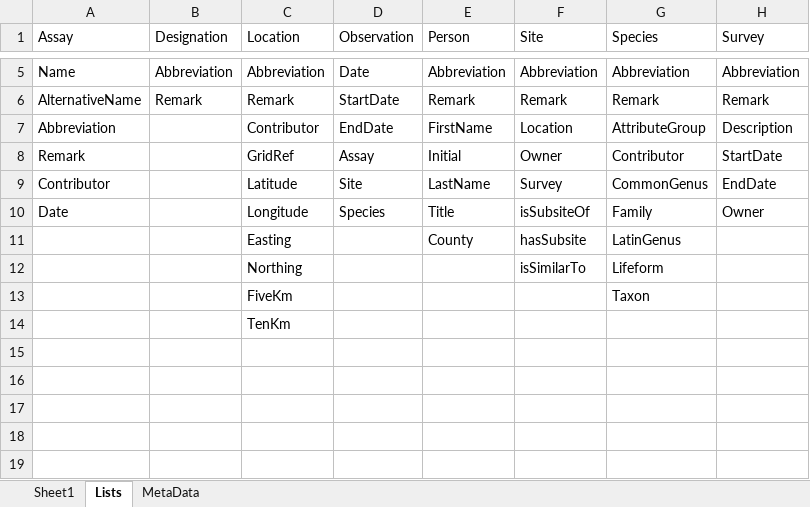
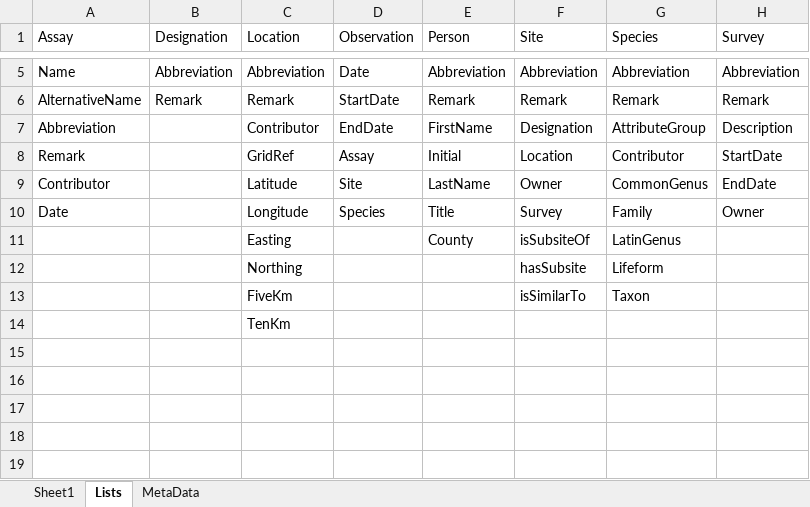
Before and after one commit to Christian-B/FishLink, an Excel workbook: data/MetaMaster.xlsx, sheet Lists, drawn as a sheet; only a part is shown, gaps mark what is left out; values as stored, in another font and other column widths than the file's, no borders; the diff names each change by its address in the sheet, - before the commit and + after, or states it on an @@ line.

Commit message:
Links used a lot less often. Site and  Location to be auto added.

```diff
--- a/data/MetaMaster.xlsx (sheet Lists)
+++ b/data/MetaMaster.xlsx (sheet Lists)
-F7 (Site): Location
+F7 (Site): Designation
-F8 (Site): Owner
+F8 (Site): Location
-F9 (Site): Survey
+F9 (Site): Owner
-F10 (Site): isSubsiteOf
+F10 (Site): Survey
-F11 (Site): hasSubsite
+F11 (Site): isSubsiteOf
-F12 (Site): isSimilarTo
+F12 (Site): hasSubsite
-F13 (Site): (empty)
+F13 (Site): isSimilarTo
```
Also changed, not shown: sheet Sheet1, 4 other files.
